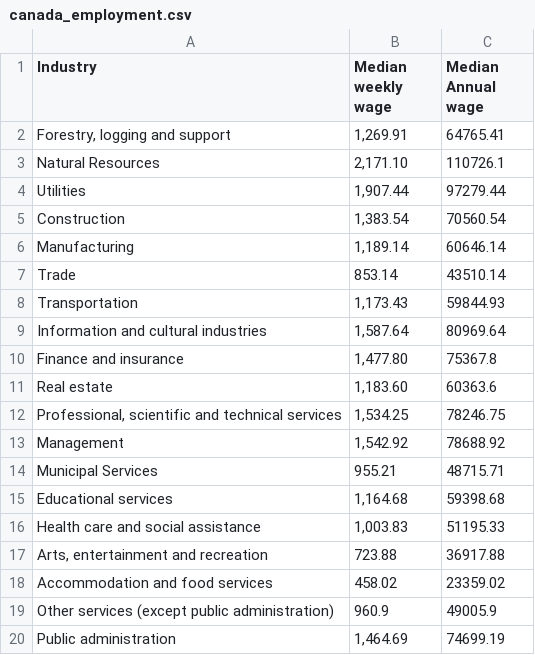
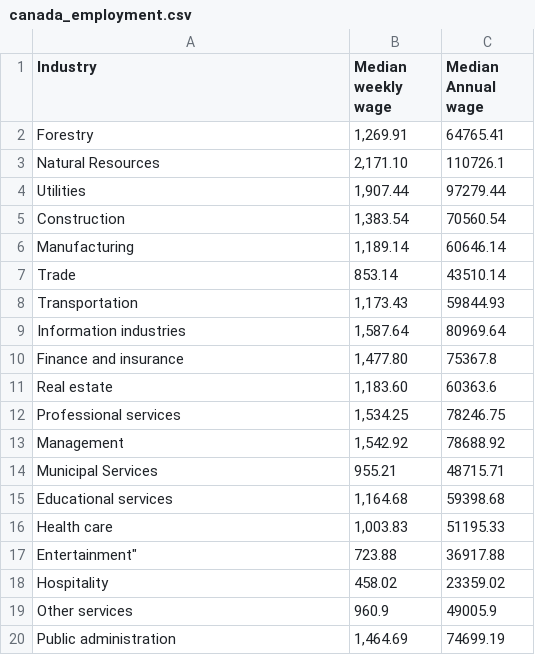
Before and after one commit to ramirostUW/ImmigrationMap, a CSV file: src/datafiles/canada_employment.csv, drawn as a sheet.

Commit message:
Update canada_employment.csv

```diff
--- a/src/datafiles/canada_employment.csv
+++ b/src/datafiles/canada_employment.csv
@@ -1,3 +1,3 @@
 Industry,Median weekly wage,Median Annual wage,,,,,,
-"Forestry, logging and support","1,269.91",64765.41,,,,,,
+"Forestry","1,269.91",64765.41,,,,,,
 Natural Resources,"2,171.10",110726.1,,,,,,
@@ -8,6 +8,6 @@ Trade,853.14,43510.14,,,,,,
 Transportation,"1,173.43",59844.93,,,,,,
-Information and cultural industries,"1,587.64",80969.64,,,,,,
+Information industries,"1,587.64",80969.64,,,,,,
 Finance and insurance,"1,477.80",75367.8,,,,,,
 Real estate,"1,183.60",60363.6,,,,,,
-"Professional, scientific and technical services","1,534.25",78246.75,,,,,,
+"Professional services","1,534.25",78246.75,,,,,,
 Management,"1,542.92",78688.92,,,,,,
@@ -15,6 +15,6 @@ Municipal Services,955.21,48715.71,,,,,,
 Educational services,"1,164.68",59398.68,,,,,,
-Health care and social assistance,"1,003.83",51195.33,,,,,,
-"Arts, entertainment and recreation",723.88,36917.88,,,,,,
-Accommodation and food services,458.02,23359.02,,,,,,
-Other services (except public administration),960.9,49005.9,,,,,,
+Health care,"1,003.83",51195.33,,,,,,
+Entertainment",723.88,36917.88,,,,,,
+Hospitality,458.02,23359.02,,,,,,
+Other services,960.9,49005.9,,,,,,
 Public administration,"1,464.69",74699.19,,,,,,
```
